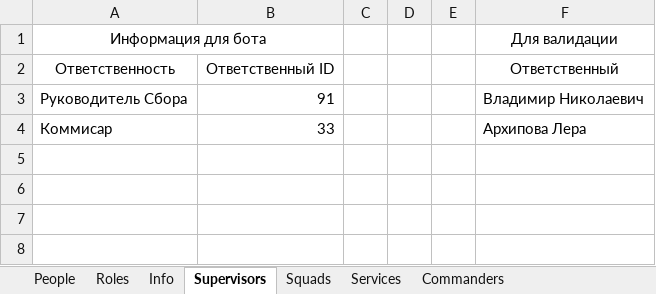
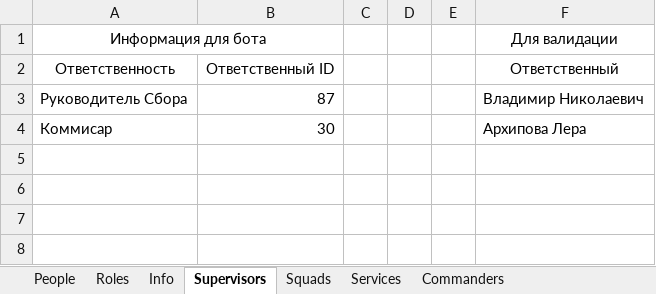
Before and after one commit to Hillwar/sbor-bot, an Excel workbook: resource/data/sbor_data.xlsx, sheet Supervisors, drawn as a sheet; only a part is shown; values as stored, in another font and other column widths than the file's, no borders; the diff names each change by its address in the sheet, - before the commit and + after, or states it on an @@ line.

```diff
--- a/resource/data/sbor_data.xlsx (sheet Supervisors)
+++ b/resource/data/sbor_data.xlsx (sheet Supervisors)
-B3: 91
+B3: 87
-B4: 33
+B4: 30
```
Also changed, not shown: sheet People, sheet Services, sheet Commanders, sheet Info, formulas that keep their value, 2 other files.
